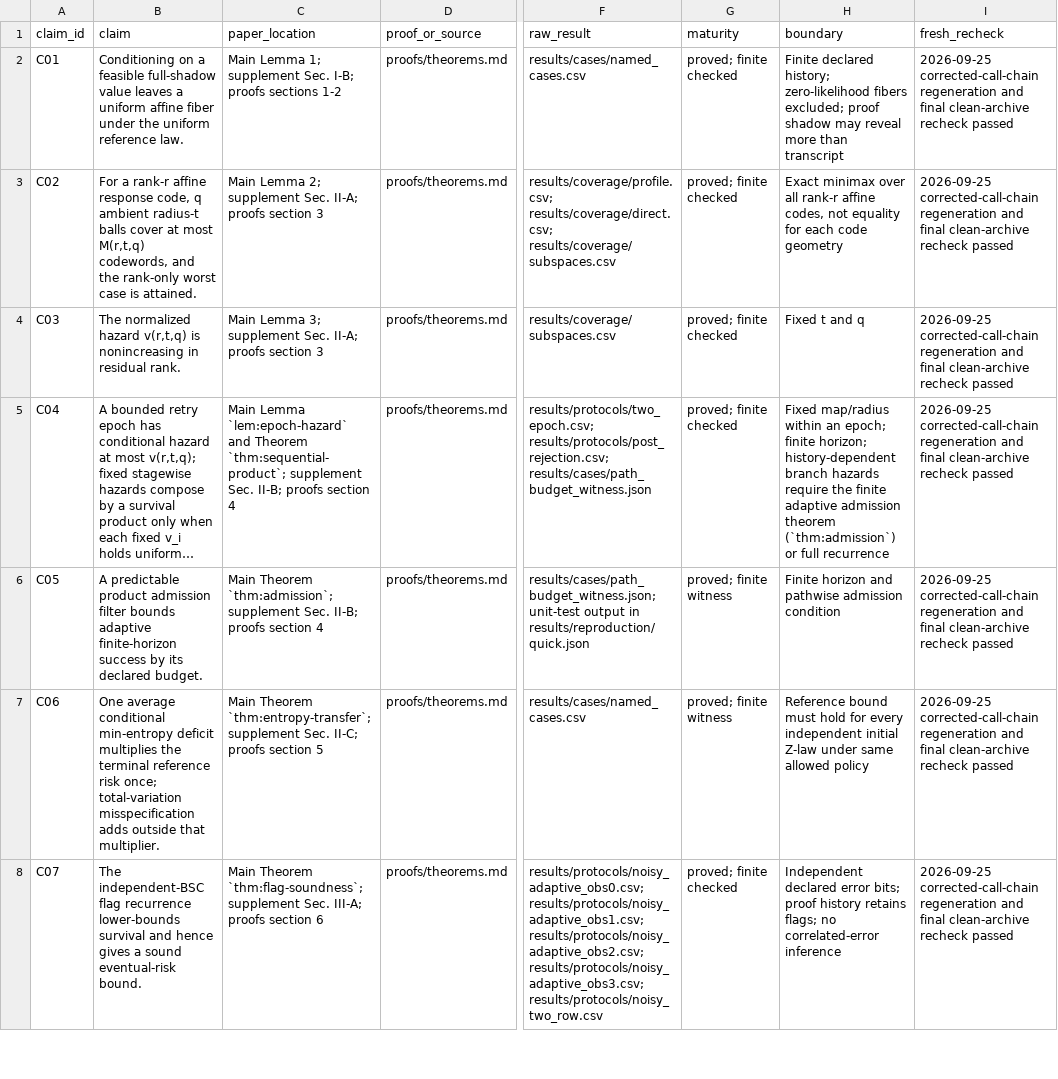
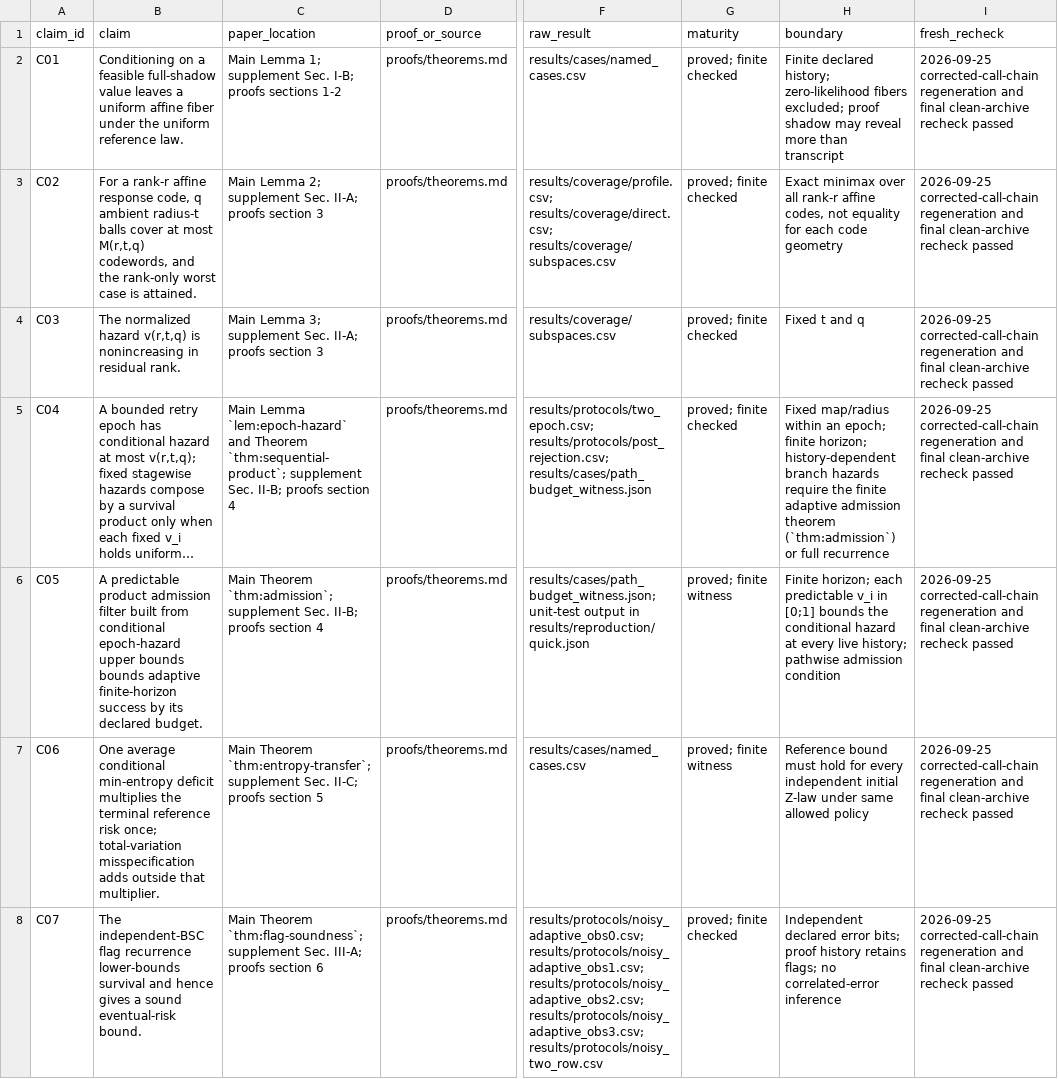
Before and after one commit to Haoyi-Zhang/ChallengeFresh, a CSV file: claim_evidence_ledger.csv, drawn as a sheet; only a part is shown, gaps mark what is left out; long unchanged cells end in …; the diff names each change by its address in the sheet, - before the commit and + after, or states it on an @@ line.

Commit message:
Repair finite semantic contracts and reproduce current scientific results

```diff
--- a/claim_evidence_ledger.csv
+++ b/claim_evidence_ledger.csv
-B6 (claim): …admission filter bounds adaptive…
+B6 (claim): …admission filter built from conditional epoch-hazard upper bounds bounds adaptive…
-H6 (boundary): Finite horizon and pathwise admission…
+H6 (boundary): Finite horizon; each predictable v_i in [0;1] bounds the conditional hazard at every live history; pathwise admission…
```
Also changed, not shown: 6 other files.
